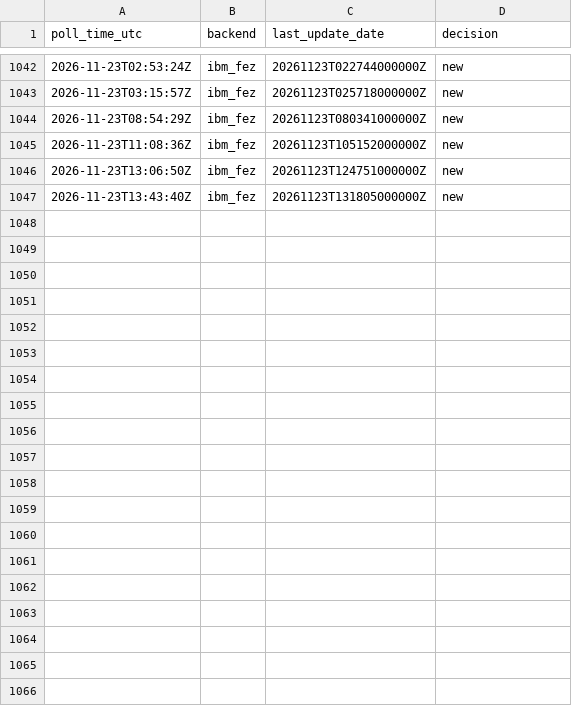
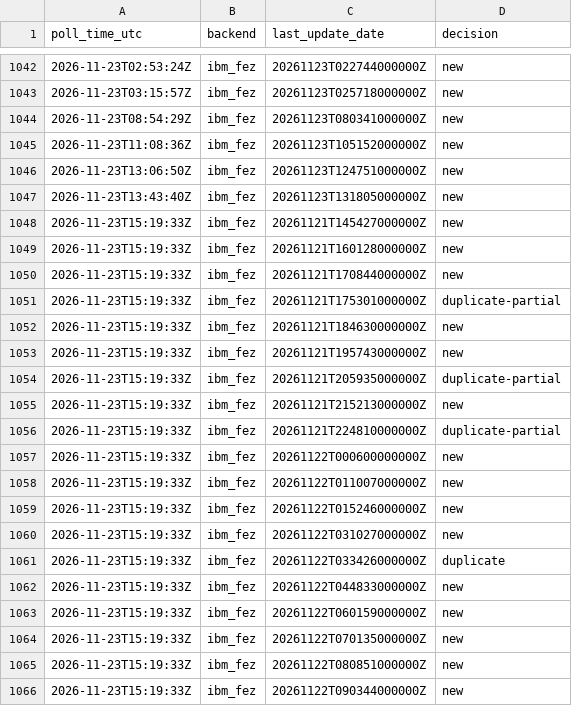
Before and after one commit to SuperconducTED/superconducted-noise-engine, a TSV file: ledger/2026-11.tsv, drawn as a sheet; only a part is shown, gaps mark what is left out; the diff covers the shown part only.

```diff
--- a/ledger/2026-11.tsv
+++ b/ledger/2026-11.tsv
@@ -1047 +1047,20 @@ poll_time_utc	backend	last_update_date	decision
 2026-11-23T13:43:40Z	ibm_fez	20261123T131805000000Z	new
+2026-11-23T15:19:33Z	ibm_fez	20261121T145427000000Z	new
+2026-11-23T15:19:33Z	ibm_fez	20261121T160128000000Z	new
+2026-11-23T15:19:33Z	ibm_fez	20261121T170844000000Z	new
+2026-11-23T15:19:33Z	ibm_fez	20261121T175301000000Z	duplicate-partial
+2026-11-23T15:19:33Z	ibm_fez	20261121T184630000000Z	new
+2026-11-23T15:19:33Z	ibm_fez	20261121T195743000000Z	new
+2026-11-23T15:19:33Z	ibm_fez	20261121T205935000000Z	duplicate-partial
+2026-11-23T15:19:33Z	ibm_fez	20261121T215213000000Z	new
+2026-11-23T15:19:33Z	ibm_fez	20261121T224810000000Z	duplicate-partial
+2026-11-23T15:19:33Z	ibm_fez	20261122T000600000000Z	new
+2026-11-23T15:19:33Z	ibm_fez	20261122T011007000000Z	new
+2026-11-23T15:19:33Z	ibm_fez	20261122T015246000000Z	new
+2026-11-23T15:19:33Z	ibm_fez	20261122T031027000000Z	new
+2026-11-23T15:19:33Z	ibm_fez	20261122T033426000000Z	duplicate
+2026-11-23T15:19:33Z	ibm_fez	20261122T044833000000Z	new
+2026-11-23T15:19:33Z	ibm_fez	20261122T060159000000Z	new
+2026-11-23T15:19:33Z	ibm_fez	20261122T070135000000Z	new
+2026-11-23T15:19:33Z	ibm_fez	20261122T080851000000Z	new
+2026-11-23T15:19:33Z	ibm_fez	20261122T090344000000Z	new
```
Also changed, not shown: 30 added rows elsewhere in this file, health/state-index.tsv, 40 other files.
